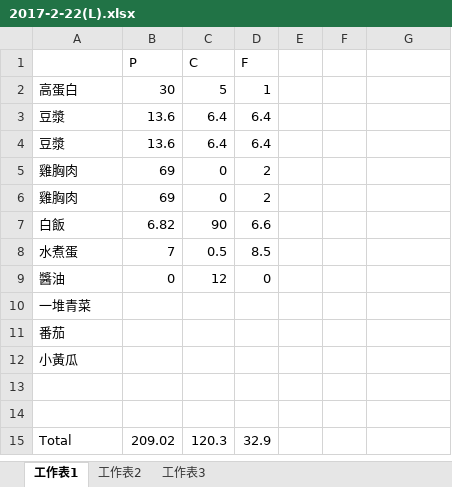
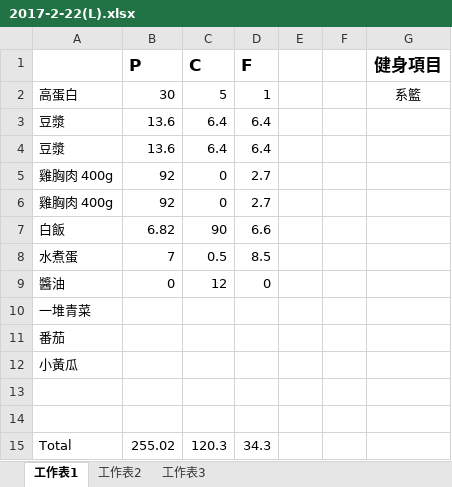
Before and after one commit to thumbe12856/Daily-Eating, an Excel workbook: diary/2017-2-22(L).xlsx, sheet 工作表1, drawn as a sheet; values as stored, in another font and other column widths than the file's, no borders; removed rows and columns are numbered as before the commit, all else as after; the diff names each change by its address in the sheet, - before the commit and + after, or states it on an @@ line.

```diff
--- a/diary/2017-2-22(L).xlsx (sheet 工作表1)
+++ b/diary/2017-2-22(L).xlsx (sheet 工作表1)
-B1:D1 bold: off
+B1:D1 bold: on, text size: larger
-G1: (empty)
+G1: 健身項目
-G2 (健身項目): (empty)
+G2 (健身項目): 系籃
-row 5: 雞胸肉 | 69 | 0 | 2
-row 6: 雞胸肉 | 69 | 0 | 2
+row 5: 雞胸肉 400g | 92 | 0 | 2.7
+row 6: 雞胸肉 400g | 92 | 0 | 2.7
-B15 (P): 209.02
+B15 (P): 255.02
-D15 (F): 32.9
+D15 (F): 34.3
```
Also changed, not shown: diary/2017-2-20(L).xlsx, diary/2017-2-21(H).xlsx, 5 other files.
